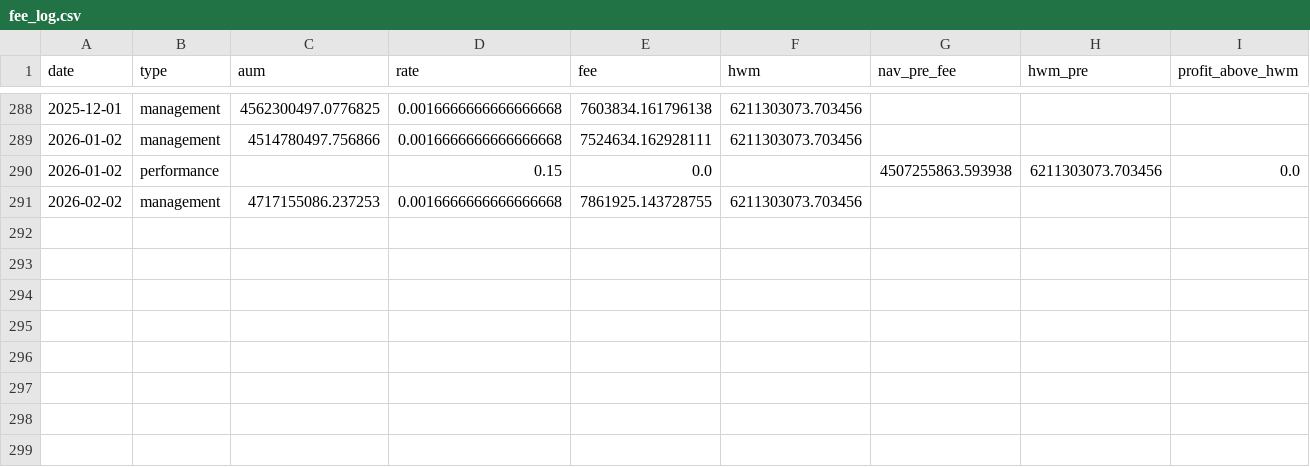
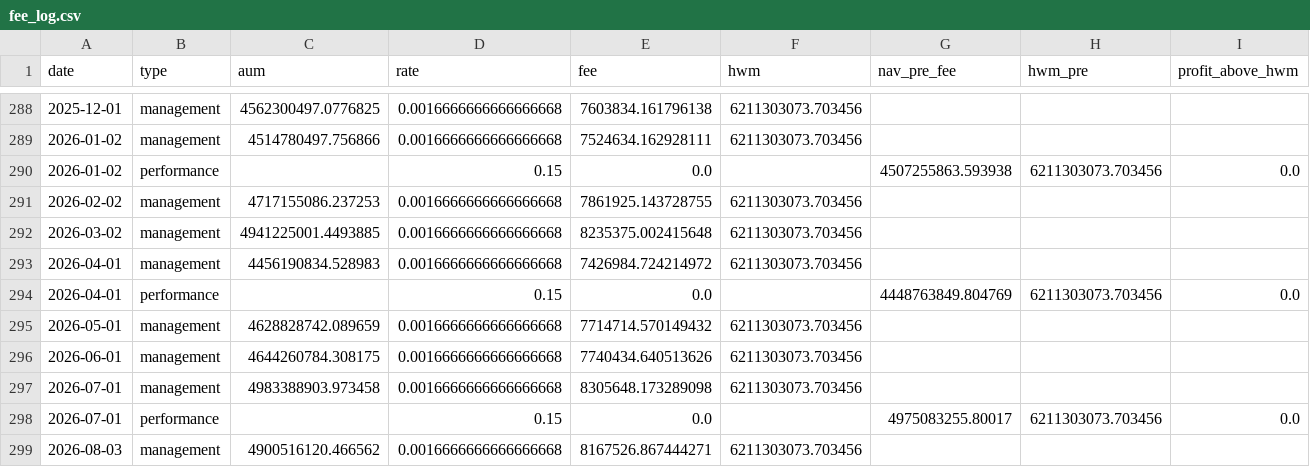
Before and after one commit to tanishhky/Regime-Aware-Factor-Backtest, a CSV file: results/fee_log.csv, drawn as a sheet; only a part is shown, gaps mark what is left out; rows hold the shown columns only; the diff names each change by its address in the sheet, - before the commit and + after, or states it on an @@ line.

```diff
--- a/results/fee_log.csv
+++ b/results/fee_log.csv
+row 292: 2026-03-02 | management | 4941225001.4493885 | 0.0016666666666666668 | 8235375.002415648 | 6211303073.703456
+row 293: 2026-04-01 | management | 4456190834.528983 | 0.0016666666666666668 | 7426984.724214972 | 6211303073.703456
+row 294: 2026-04-01 | performance |  | 0.15 | 0.0 |  | 4448763849.804769 | 6211303073.703456 | 0.0
+row 295: 2026-05-01 | management | 4628828742.089659 | 0.0016666666666666668 | 7714714.570149432 | 6211303073.703456
+row 296: 2026-06-01 | management | 4644260784.308175 | 0.0016666666666666668 | 7740434.640513626 | 6211303073.703456
+row 297: 2026-07-01 | management | 4983388903.973458 | 0.0016666666666666668 | 8305648.173289098 | 6211303073.703456
+row 298: 2026-07-01 | performance |  | 0.15 | 0.0 |  | 4975083255.80017 | 6211303073.703456 | 0.0
+row 299: 2026-08-03 | management | 4900516120.466562 | 0.0016666666666666668 | 8167526.867444271 | 6211303073.703456
```
Also changed, not shown: 8 other files.
